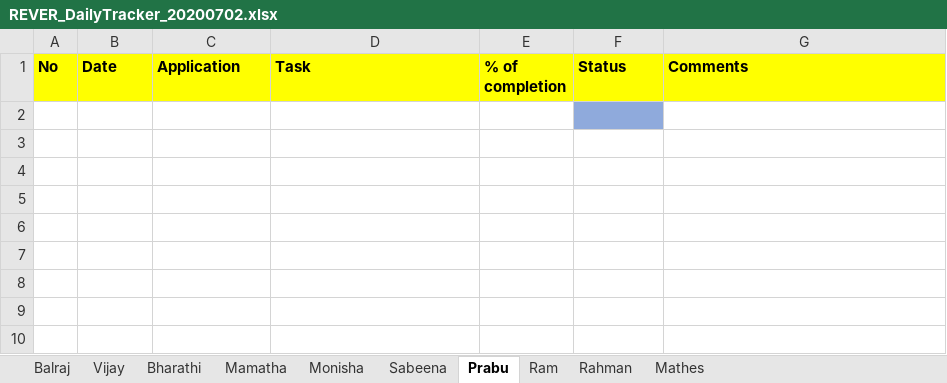
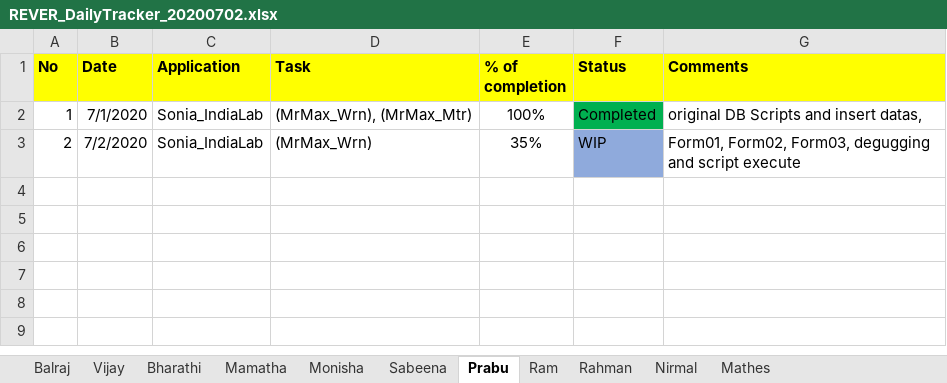
Before and after one commit to tcbalaji/DailyTracker, an Excel workbook: REVER_DailyTracker_20200702.xlsx, sheet Prabu, drawn as a sheet; only a part is shown; values as stored, in another font and other column widths than the file's, no borders; removed rows and columns are numbered as before the commit, all else as after; the diff names each change by its address in the sheet, - before the commit and + after, or states it on an @@ line.

```diff
--- a/REVER_DailyTracker_20200702.xlsx (sheet Prabu)
+++ b/REVER_DailyTracker_20200702.xlsx (sheet Prabu)
+sheet tab: Nirmal
-row 2: (empty)
+row 2: 1 | 7/1/2020 | Sonia_IndiaLab | (MrMax_Wrn), (MrMax_Mtr) | 100% | Completed | original DB Scripts and insert datas,
-F2 fill: #8FAADC
+F2 fill: #00B050
-row 3: (empty)
+row 3: 2 | 7/2/2020 | Sonia_IndiaLab | (MrMax_Wrn) | 35% | WIP | Form01, Form02, Form03, degugging and script execute
-F3 fill: none
+F3 fill: #8FAADC
-row 4: (empty)
```
Also changed, not shown: sheet Balraj, sheet Monisha, sheet Mathes, sheet Vijay.
